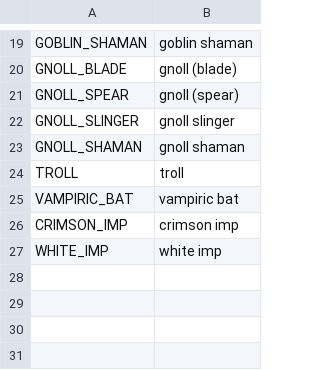
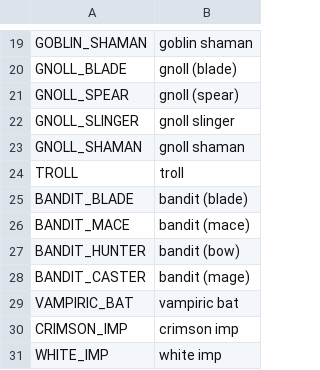
Before and after one commit to V-ktor/TR, a CSV file: translations/enemy.csv, drawn as a sheet; only a part is shown, gaps mark what is left out.

```diff
--- a/translations/enemy.csv
+++ b/translations/enemy.csv
@@ -24,2 +24,6 @@ GNOLL_SHAMAN,gnoll shaman
 TROLL,troll
+BANDIT_BLADE,"bandit (blade)"
+BANDIT_MACE,"bandit (mace)"
+BANDIT_HUNTER,"bandit (bow)"
+BANDIT_CASTER,"bandit (mage)"
 VAMPIRIC_BAT,vampiric bat
```
Also changed, not shown: translations/events.csv, translations/jobs.csv, 17 other files.
